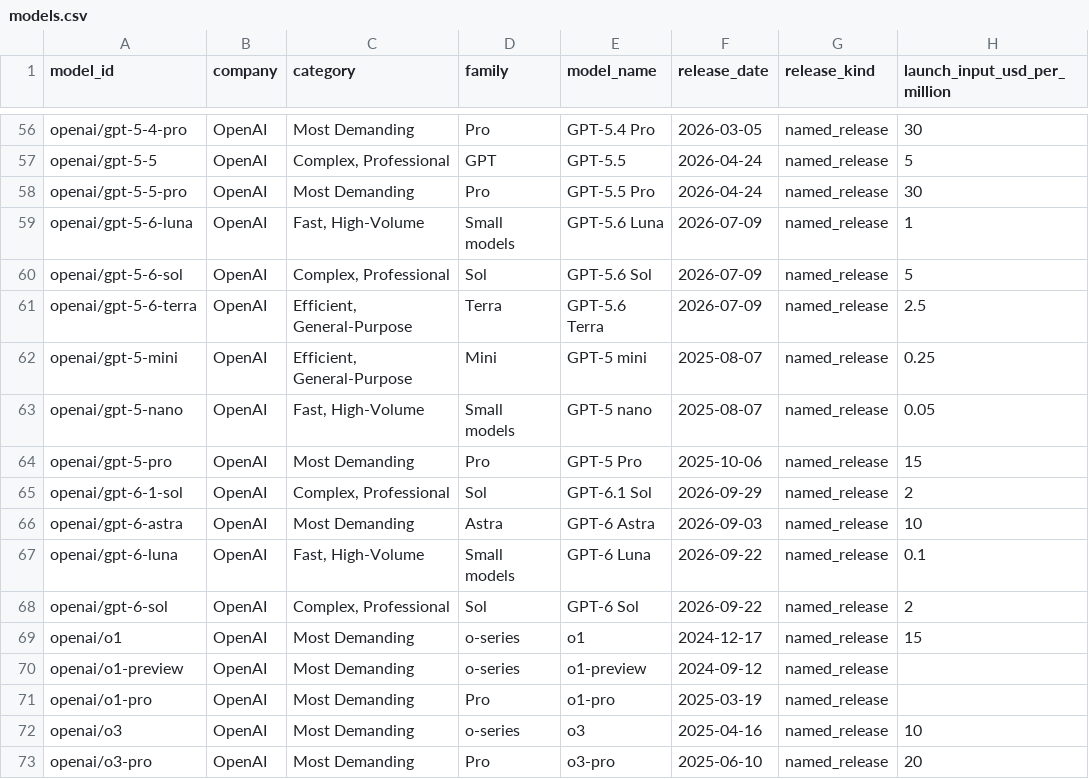
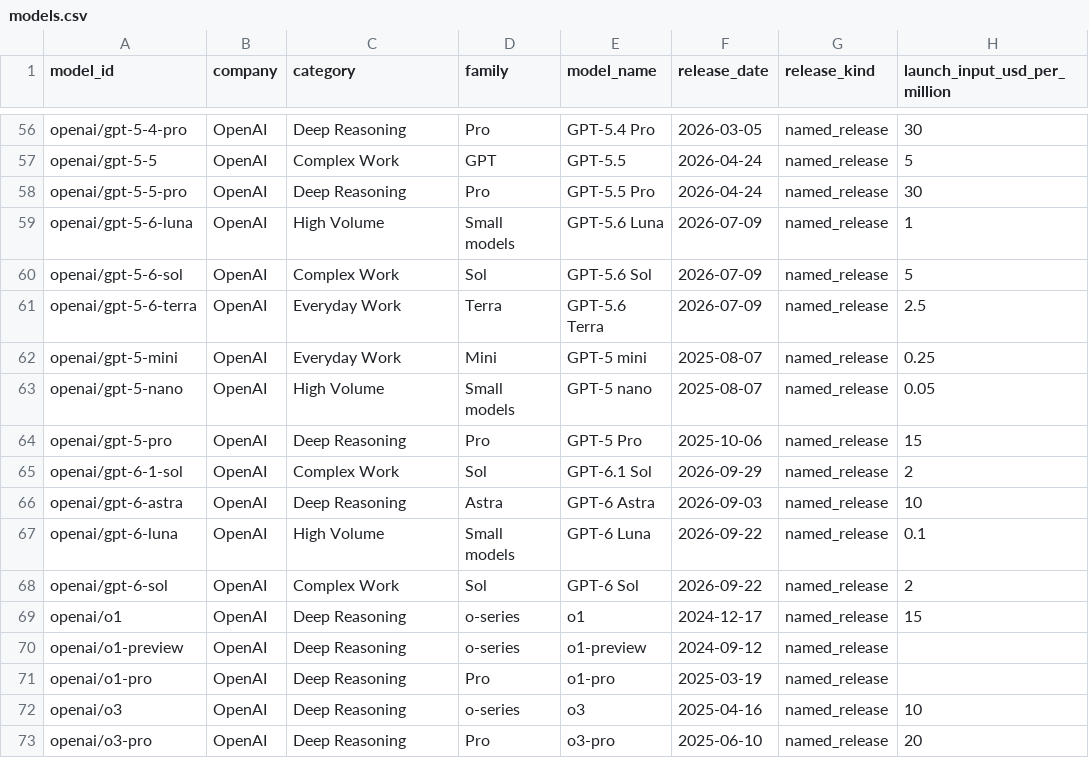
Before and after one commit to praveenbysani/model-compass, a CSV file: data/models.csv, drawn as a sheet; only a part is shown, gaps mark what is left out; the diff covers the shown part only; the diff names each change by its address in the sheet, - before the commit and + after, or states it on an @@ line.

```diff
--- a/data/models.csv
+++ b/data/models.csv
-C56 (category): Most Demanding
+C56 (category): Deep Reasoning
-C57 (category): Complex, Professional
+C57 (category): Complex Work
-C58 (category): Most Demanding
+C58 (category): Deep Reasoning
-C59 (category): Fast, High-Volume
+C59 (category): High Volume
-C60 (category): Complex, Professional
+C60 (category): Complex Work
-C61:C62 (category): Efficient, General-Purpose
+C61:C62 (category): Everyday Work
-C63 (category): Fast, High-Volume
+C63 (category): High Volume
-C64 (category): Most Demanding
+C64 (category): Deep Reasoning
-C65 (category): Complex, Professional
+C65 (category): Complex Work
-C66 (category): Most Demanding
+C66 (category): Deep Reasoning
-C67 (category): Fast, High-Volume
+C67 (category): High Volume
-C68 (category): Complex, Professional
+C68 (category): Complex Work
-C69:C73 (category): Most Demanding
+C69:C73 (category): Deep Reasoning
```
Also changed, not shown: 54 edited cells elsewhere in this file, data/model-categories.csv, 10 other files.
